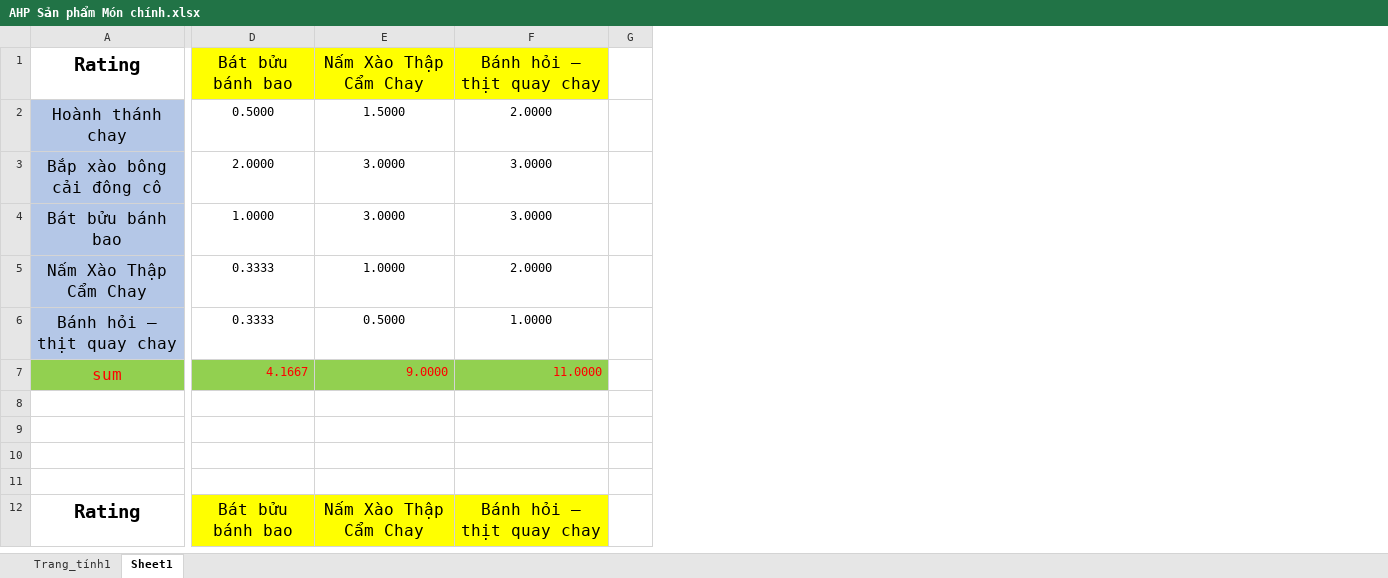
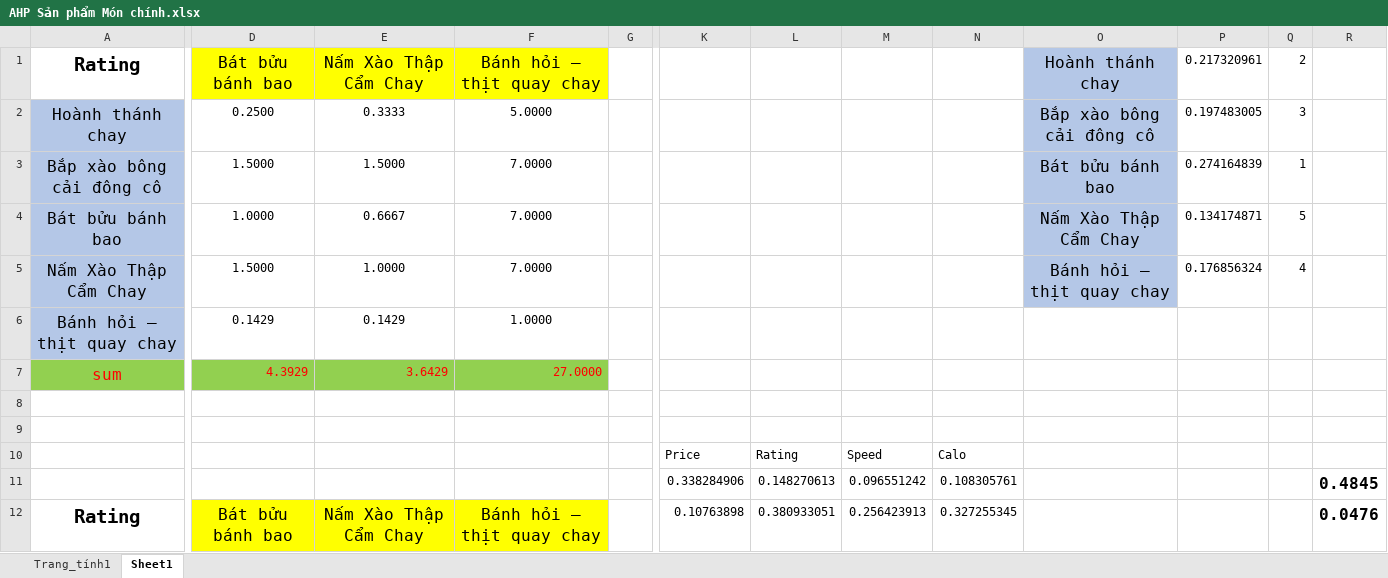
Before and after one commit to quangpham2803/HoTroRaQuyetDinh, an Excel workbook: AHP Sản phẩm Món chính.xlsx, sheet Sheet1, drawn as a sheet; only a part is shown, gaps mark what is left out; values as stored, in another font and other column widths than the file's, no borders; removed rows and columns are numbered as before the commit, all else as after; rows hold the shown columns only; the diff covers the shown part only; the diff names each change by its address in the sheet, - before the commit and + after, or states it on an @@ line.

```diff
--- a/AHP Sản phẩm Món chính.xlsx (sheet Sheet1)
+++ b/AHP Sản phẩm Món chính.xlsx (sheet Sheet1)
-column G, empty
+column G, empty
+column K, rows 10-12: Price | 0.338284906 | 0.10763898
+column L, rows 10-12: Rating | 0.148270613 | 0.380933051
+column M, rows 10-12: Speed | 0.096551242 | 0.256423913
+column N, rows 10-12: Calo | 0.108305761 | 0.327255345
+column O (Hoành thánh chay), rows 2-5: Bắp xào bông cải đông cô | Bát bửu bánh bao | Nấm Xào Thập Cẩm Chay | Bánh hỏi – thịt quay chay
+column P (0.217320961), rows 2-5: 0.197483005 | 0.274164839 | 0.134174871 | 0.176856324
+column Q (2), rows 2-5: 3 | 1 | 5 | 4
+column R, rows 11-12: 0.4845 | 0.0476
-D2 (Bát bửu bánh bao): 0.5000
+D2 (Bát bửu bánh bao): 0.2500
-E2 (Nấm Xào Thập Cẩm Chay): 1.5000
+E2 (Nấm Xào Thập Cẩm Chay): 0.3333
-F2 (Bánh hỏi – thịt quay chay): 2.0000
+F2 (Bánh hỏi – thịt quay chay): 5.0000
-D3 (Bát bửu bánh bao): 2.0000
+D3 (Bát bửu bánh bao): 1.5000
-E3 (Nấm Xào Thập Cẩm Chay): 3.0000
+E3 (Nấm Xào Thập Cẩm Chay): 1.5000
-F3:F4 (Bánh hỏi – thịt quay chay): 3.0000
+F3:F4 (Bánh hỏi – thịt quay chay): 7.0000
-E4 (Nấm Xào Thập Cẩm Chay): 3.0000
+E4 (Nấm Xào Thập Cẩm Chay): 0.6667
-D5 (Bát bửu bánh bao): 0.3333
+D5 (Bát bửu bánh bao): 1.5000
-F5 (Bánh hỏi – thịt quay chay): 2.0000
+F5 (Bánh hỏi – thịt quay chay): 7.0000
-D6 (Bát bửu bánh bao): 0.3333
+D6 (Bát bửu bánh bao): 0.1429
-E6 (Nấm Xào Thập Cẩm Chay): 0.5000
+E6 (Nấm Xào Thập Cẩm Chay): 0.1429
-row 7: sum | 4.1667 | 9.0000 | 11.0000
+row 7: sum | 4.3929 | 3.6429 | 27.0000
-row 10: (empty)
+row 10:  |  |  |  |  | Price | Rating | Speed | Calo
-row 11: (empty)
+row 11:  |  |  |  |  | 0.338284906 | 0.148270613 | 0.096551242 | 0.108305761 |  |  |  | 0.4845
```
Also changed, not shown: 11 added rows, 3 added columns, 36 edited cells and cell formats elsewhere in this sheet, 6 other files.
